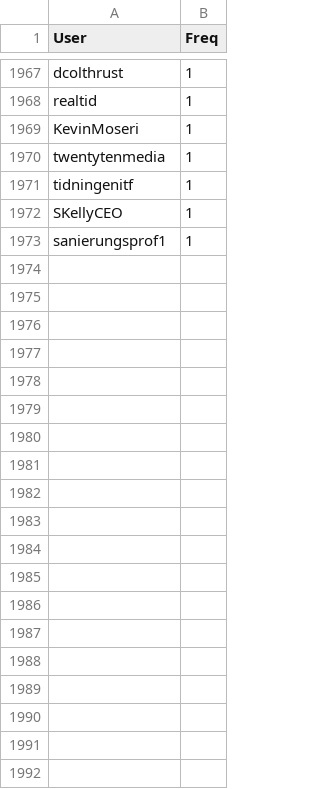
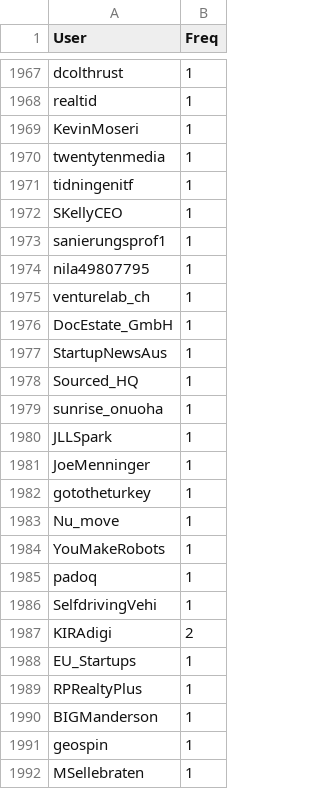
Before and after one commit to aariassanta/twitter-nlp, a CSV file: csv/Users.csv, drawn as a sheet; only a part is shown, gaps mark what is left out; the diff covers the shown part only; the diff names each change by its address in the sheet, - before the commit and + after, or states it on an @@ line.

```diff
--- a/csv/Users.csv
+++ b/csv/Users.csv
+row 1974: nila49807795 | 1
+row 1975: venturelab_ch | 1
+row 1976: DocEstate_GmbH | 1
+row 1977: StartupNewsAus | 1
+row 1978: Sourced_HQ | 1
+row 1979: sunrise_onuoha | 1
+row 1980: JLLSpark | 1
+row 1981: JoeMenninger | 1
+row 1982: gototheturkey | 1
+row 1983: Nu_move | 1
+row 1984: YouMakeRobots | 1
+row 1985: padoq | 1
+row 1986: SelfdrivingVehi | 1
+row 1987: KIRAdigi | 2
+row 1988: EU_Startups | 1
+row 1989: RPRealtyPlus | 1
+row 1990: BIGManderson | 1
+row 1991: geospin | 1
+row 1992: MSellebraten | 1
```
Also changed, not shown: 37 added rows and 48 edited cells elsewhere in this file, csv/Retweeted.csv, csv/hashtags.csv, 11 other files.
